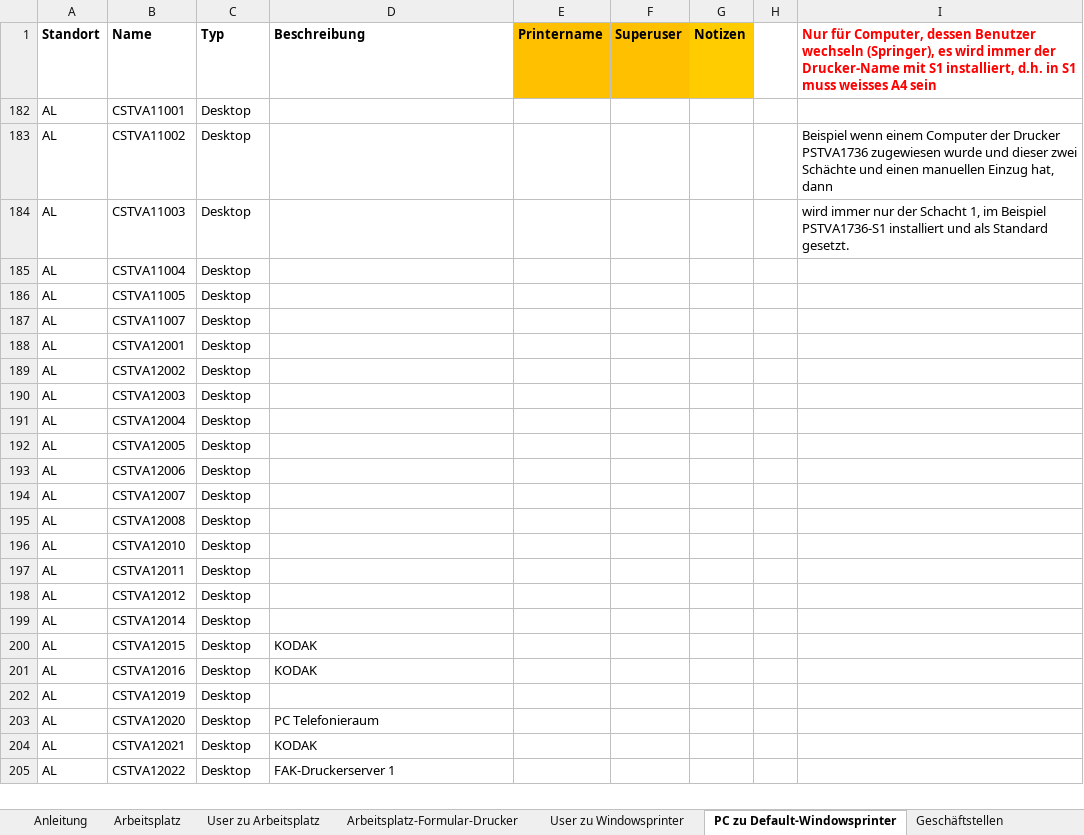
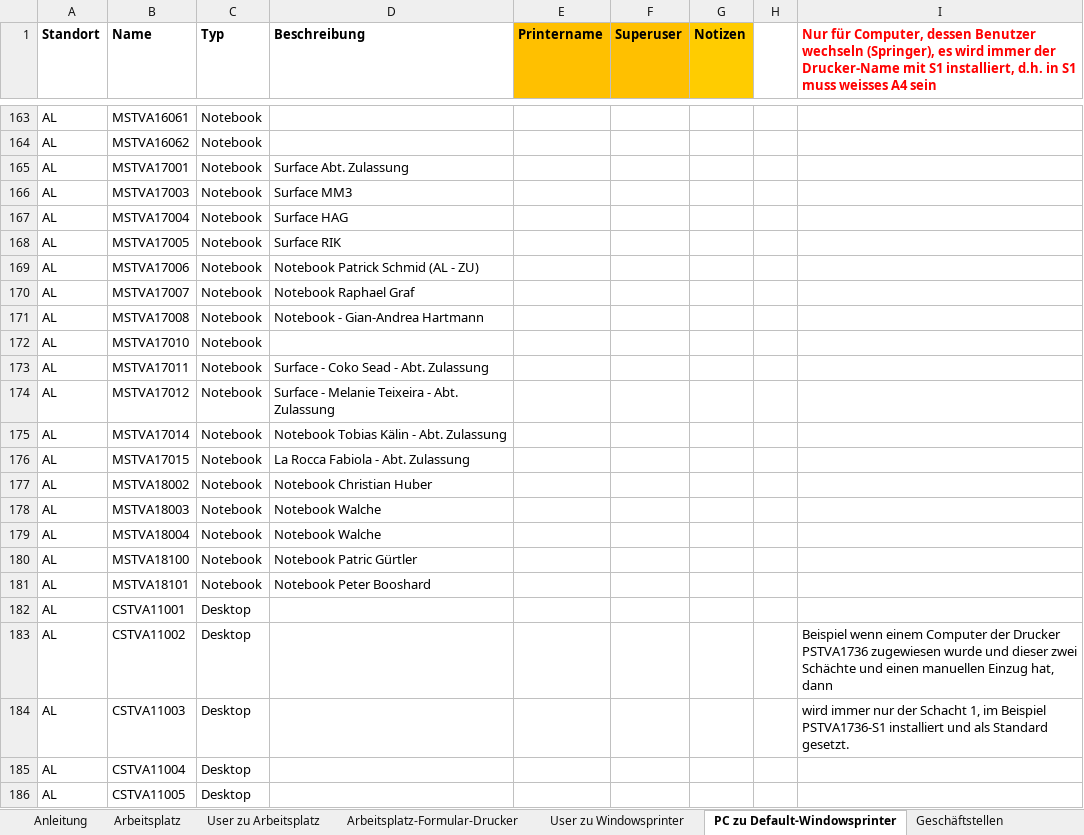
Before and after one commit to weitnow/PrinterListHelper, an Excel workbook: input/printers_by_department/DIS.xlsx, sheet PC zu Default-Windowsprinter, drawn as a sheet; only a part is shown, gaps mark what is left out; the shorter side is filled out with more unchanged rows; values as stored, in another font and other column widths than the file's, no borders; charts and pictures not drawn; the diff covers the shown part only; the diff names each change by its address in the sheet, - before the commit and + after, or states it on an @@ line.

```diff
--- a/input/printers_by_department/DIS.xlsx (sheet PC zu Default-Windowsprinter)
+++ b/input/printers_by_department/DIS.xlsx (sheet PC zu Default-Windowsprinter)
@@ row 163 unhidden: AL | MSTVA16061 | Notebook @@
@@ row 164 unhidden: AL | MSTVA16062 | Notebook @@
@@ row 165 unhidden: AL | MSTVA17001 | Notebook | Surface Abt. Zulassung @@
@@ row 166 unhidden: AL | MSTVA17003 | Notebook | Surface MM3 @@
@@ row 167 unhidden: AL | MSTVA17004 | Notebook | Surface HAG @@
@@ row 168 unhidden: AL | MSTVA17005 | Notebook | Surface RIK @@
@@ row 169 unhidden: AL | MSTVA17006 | Notebook | Notebook Patrick Schmid (AL - ZU) @@
@@ row 170 unhidden: AL | MSTVA17007 | Notebook | Notebook Raphael Graf @@
@@ row 171 unhidden: AL | MSTVA17008 | Notebook | Notebook - Gian-Andrea Hartmann @@
@@ row 172 unhidden: AL | MSTVA17010 | Notebook @@
@@ row 173 unhidden: AL | MSTVA17011 | Notebook | Surface - Coko Sead - Abt. Zulassung @@
@@ row 174 unhidden: AL | MSTVA17012 | Notebook | Surface - Melanie Teixeira - Abt. Zulassung @@
@@ row 175 unhidden: AL | MSTVA17014 | Notebook | Notebook Tobias Kälin - Abt. Zulassung @@
@@ row 176 unhidden: AL | MSTVA17015 | Notebook | La Rocca Fabiola - Abt. Zulassung @@
@@ row 177 unhidden: AL | MSTVA18002 | Notebook | Notebook Christian Huber @@
@@ row 178 unhidden: AL | MSTVA18003 | Notebook | Notebook Walche @@
@@ row 179 unhidden: AL | MSTVA18004 | Notebook | Notebook Walche @@
@@ row 180 unhidden: AL | MSTVA18100 | Notebook | Notebook Patric Gürtler @@
@@ row 181 unhidden: AL | MSTVA18101 | Notebook | Notebook Peter Booshard @@
```
Also changed, not shown: 1 added row and 197 hidden or unhidden rows elsewhere in this sheet, hidden cells, charts or pictures, input/printers_by_department/ADM.xlsx, output/robot_cari_only_cari_relevant.xlsx, 14 other files.
